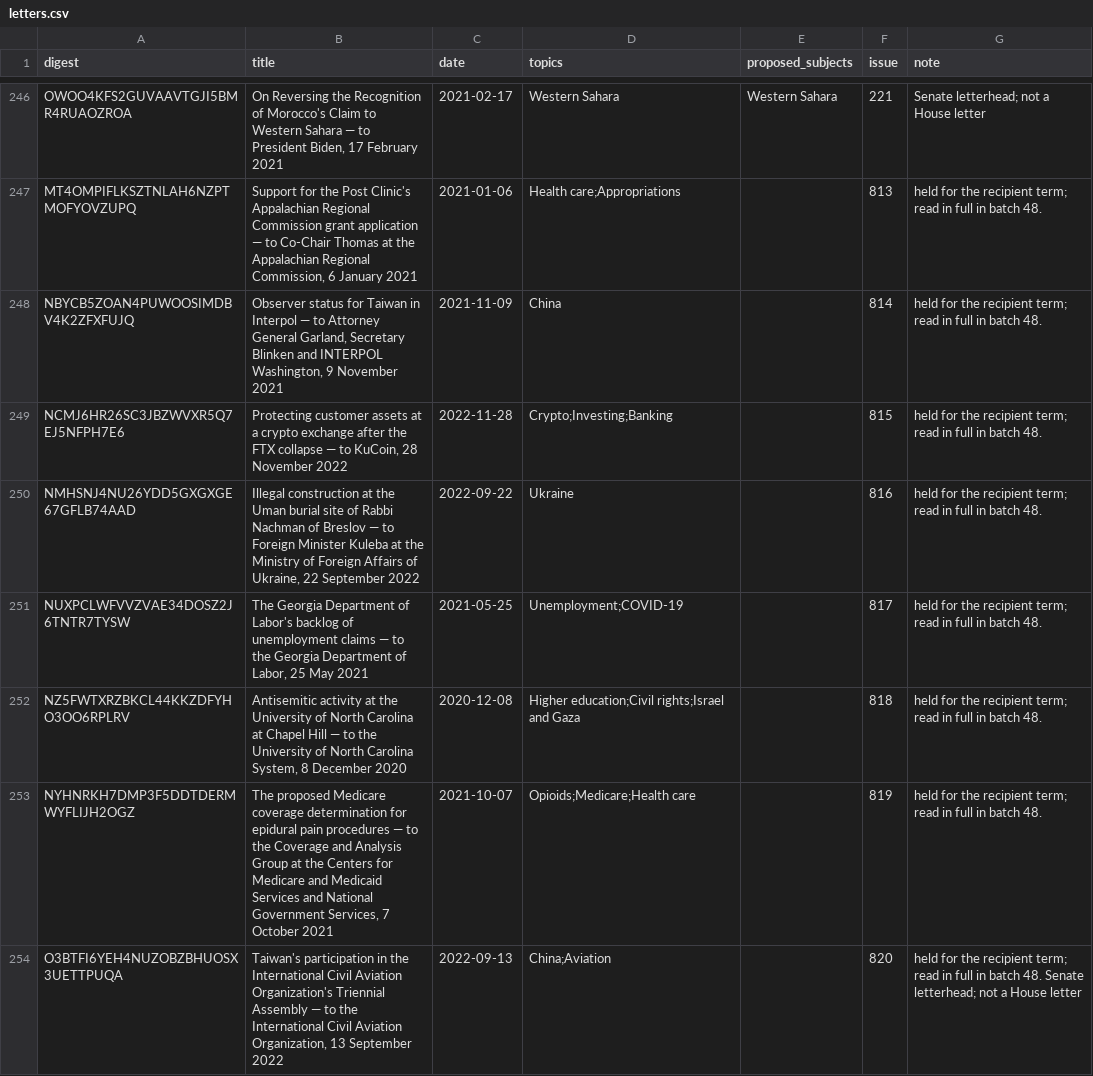
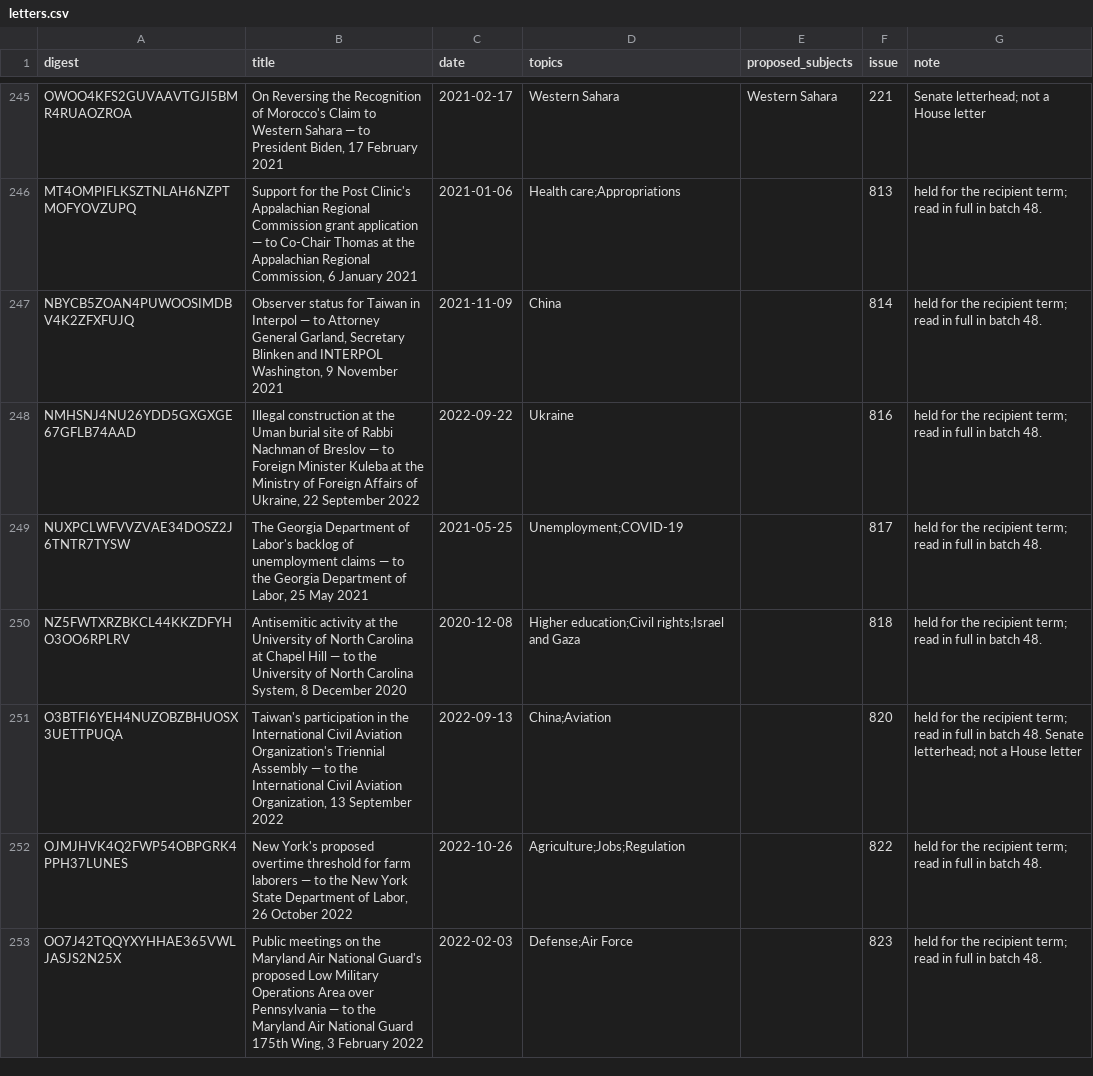
Before and after one commit to Robin-IA/Congressional-Letters-Dev, a CSV file: letters-vocabulary-needs/letters.csv, drawn as a sheet; only a part is shown, gaps mark what is left out; the shorter side is filled out with more unchanged rows; the diff covers the shown part only; the diff names each change by its address in the sheet, - before the commit and + after, or states it on an @@ line.

```diff
--- a/letters-vocabulary-needs/letters.csv
+++ b/letters-vocabulary-needs/letters.csv
-row 249: NCMJ6HR26SC3JBZWVXR5Q7EJ5NFPH7E6 | Protecting customer assets at a crypto exchange after the FTX collapse — to KuCoin, 28 November 2022 | 2022-11-28 | Crypto;Investing;Banking |  | 815 | held for the recipient term; read in full in batch 48.
-row 253: NYHNRKH7DMP3F5DDTDERMWYFLIJH2OGZ | The proposed Medicare coverage determination for epidural pain procedures — to the Coverage and Analysis Group at the Centers for Medicare and Medicaid Services and National Government Services, 7 October 2021 | 2021-10-07 | Opioids;Medicare;Health care |  | 819 | held for the recipient term; read in full in batch 48.
```
Also changed, not shown: 8 removed rows elsewhere in this file, vocabulary/hierarchy.csv, vocabulary/reviews.csv, 4 other files.
